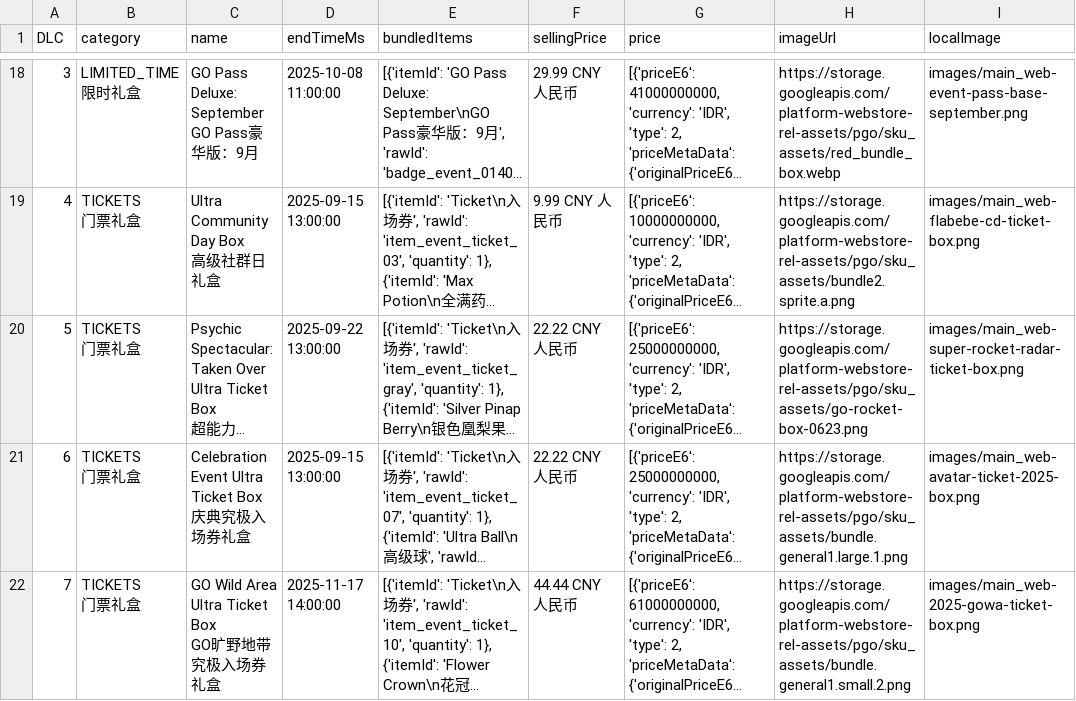
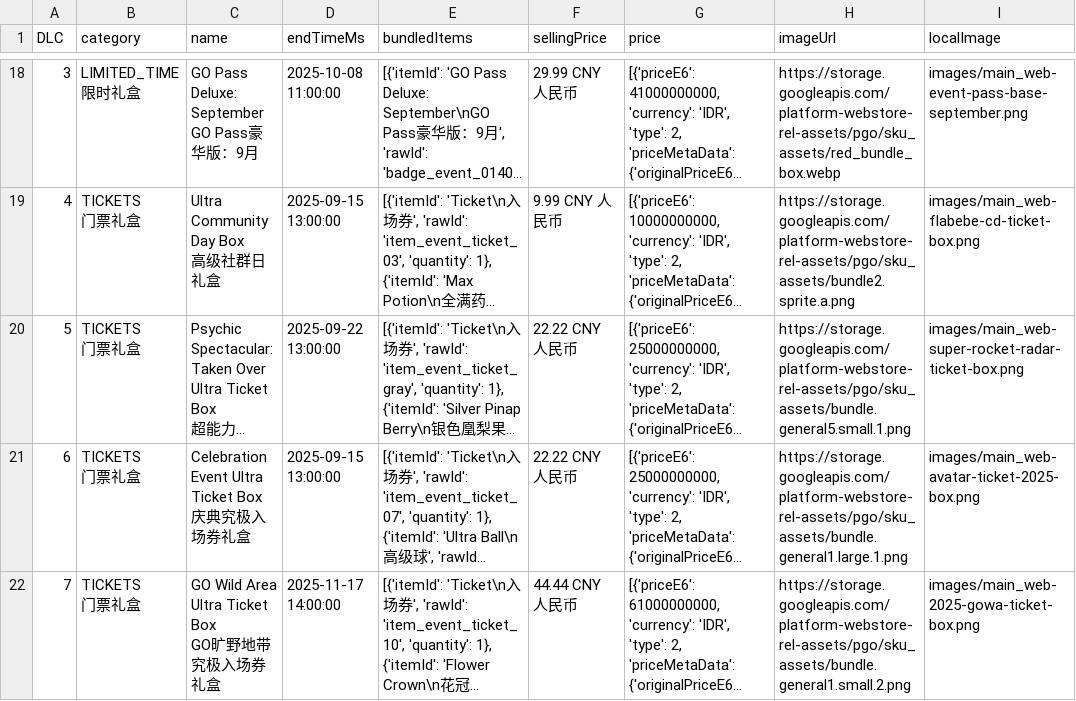
Before and after one commit to TeemoInOxford/pokemongo-store-tracker, a CSV file: webstore_items_limited.csv, drawn as a sheet; only a part is shown, gaps mark what is left out; long unchanged cells end in …; the diff names each change by its address in the sheet, - before the commit and + after, or states it on an @@ line.

Commit message:
Update store data and images [auto]

```diff
--- a/webstore_items_limited.csv
+++ b/webstore_items_limited.csv
-H20 (imageUrl): https://storage.googleapis.com/platform-webstore-rel-assets/pgo/sku_assets/go-rocket-box-0623.png
+H20 (imageUrl): https://storage.googleapis.com/platform-webstore-rel-assets/pgo/sku_assets/bundle.general5.small.1.png
```
Also changed, not shown: 3 other files.
